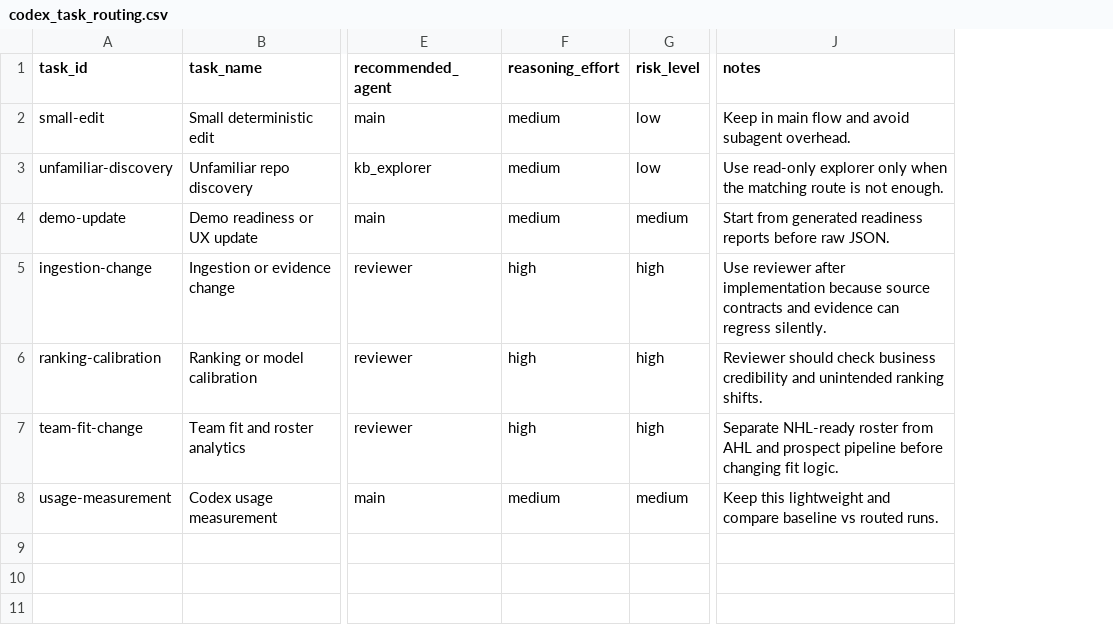
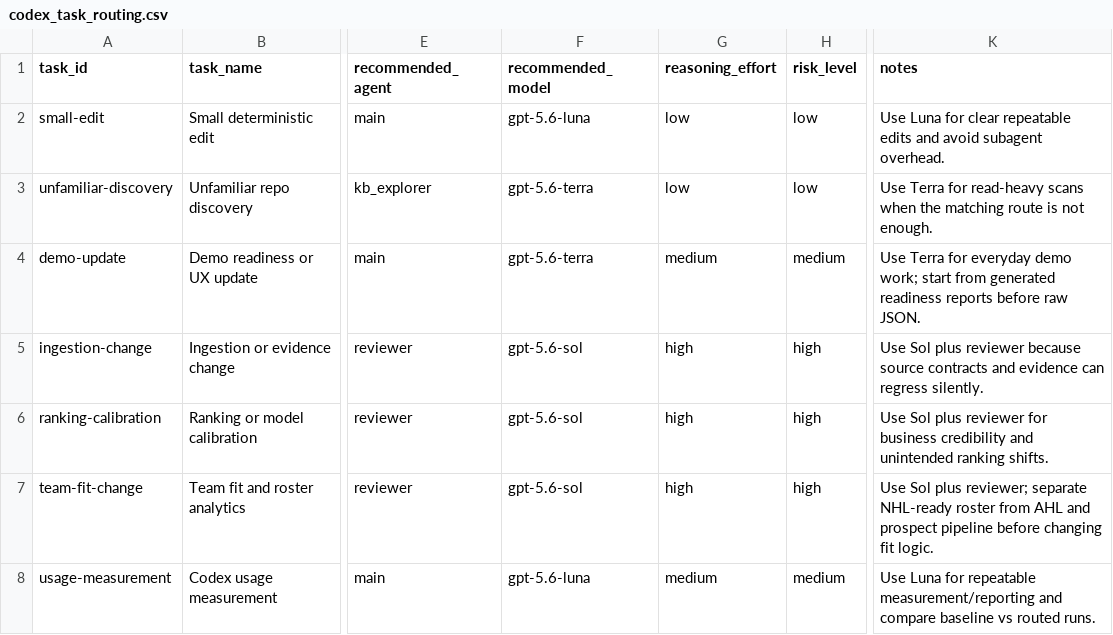
Before and after one commit to Q4ality/draft_room_intelligence, a CSV file: data/reference/codex_task_routing.csv, drawn as a sheet; only a part is shown, gaps mark what is left out; addresses are those after the commit; the diff names each change by its address in the sheet, - before the commit and + after, or states it on an @@ line.

Commit message:
Add GPT-5.6 model tiers to Codex routing

```diff
--- a/data/reference/codex_task_routing.csv
+++ b/data/reference/codex_task_routing.csv
+column F (recommended_model), rows 2-8: gpt-5.6-luna | gpt-5.6-terra | gpt-5.6-terra | gpt-5.6-sol | gpt-5.6-sol | gpt-5.6-sol | gpt-5.6-luna
-G2:G3 (reasoning_effort): medium
+G2:G3 (reasoning_effort): low
-K2 (notes): Keep in main flow and avoid…
+K2 (notes): Use Luna for clear repeatable edits and avoid…
-K3 (notes): Use read-only explorer only when the…
+K3 (notes): Use Terra for read-heavy scans when the…
-K4 (notes): Start from generated…
+K4 (notes): Use Terra for everyday demo work; start from generated…
-K5 (notes): Use reviewer after implementation because source…
+K5 (notes): Use Sol plus reviewer because source…
-K6 (notes): Reviewer should check business credibility…
+K6 (notes): Use Sol plus reviewer for business credibility…
-K7 (notes): Separate NHL-ready roster…
+K7 (notes): Use Sol plus reviewer; separate NHL-ready roster…
-K8 (notes): Keep this lightweight and compare…
+K8 (notes): Use Luna for repeatable measurement/reporting and compare…
```
Also changed, not shown: data/reference/codex_usage_run_log_template.csv, 10 other files.
